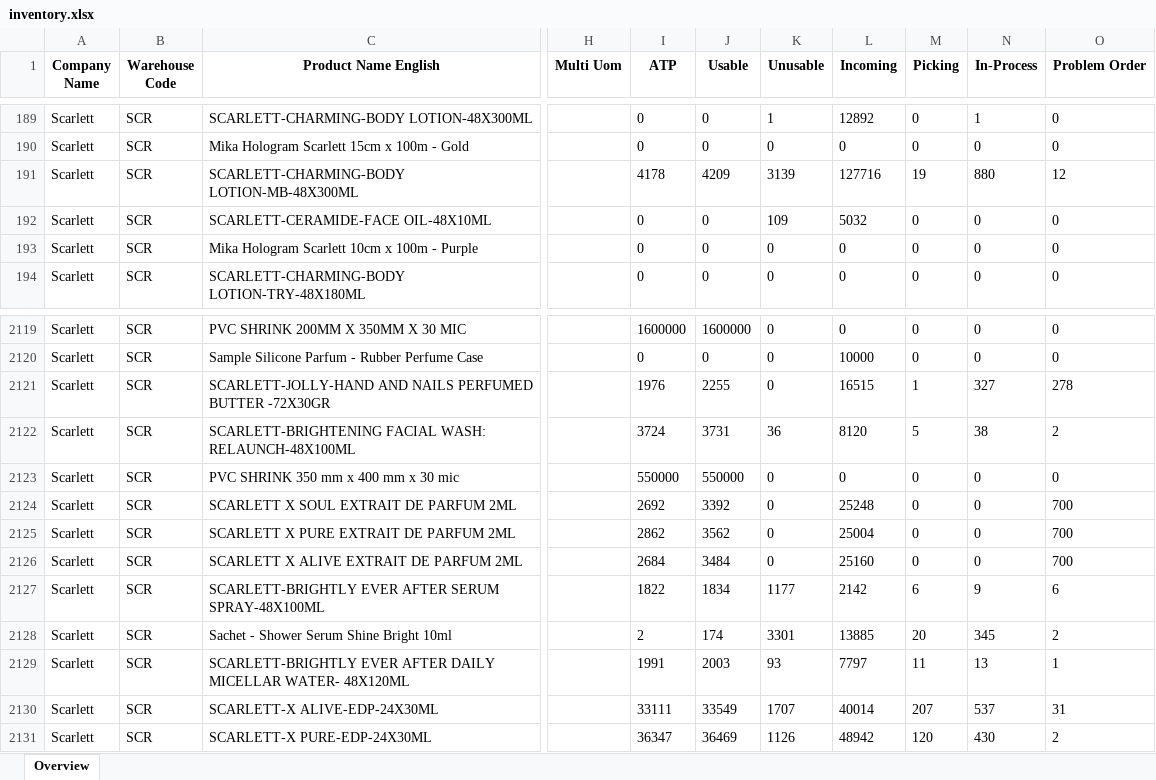
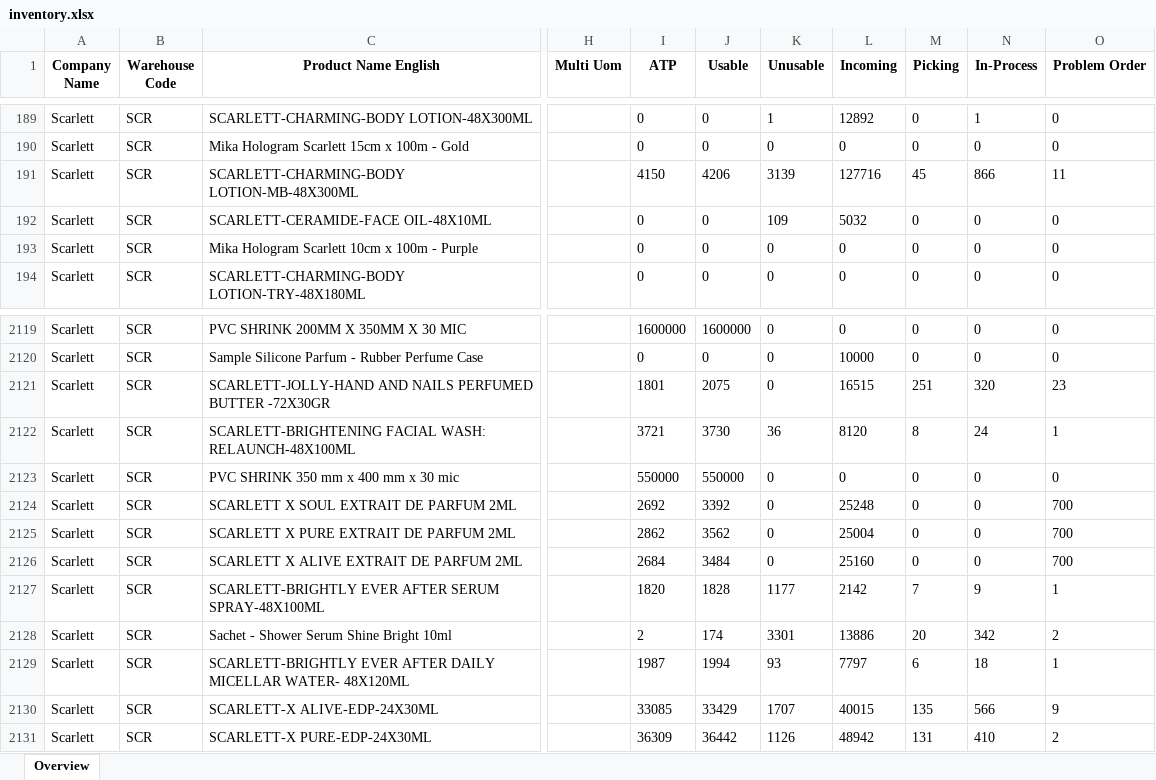
Before and after one commit to Arianfirm/scarlett-daily-order-dashboard-Marketplace, an Excel workbook: data/inventory.xlsx, sheet Overview, drawn as a sheet; only a part is shown, gaps mark what is left out; values as stored, in another font and other column widths than the file's, no borders; the diff covers the shown part only; the diff names each change by its address in the sheet, - before the commit and + after, or states it on an @@ line.

```diff
--- a/data/inventory.xlsx (sheet Overview)
+++ b/data/inventory.xlsx (sheet Overview)
-I191 (ATP): 4178
+I191 (ATP): 4150
-J191 (Usable): 4209
+J191 (Usable): 4206
-M191 (Picking): 19
+M191 (Picking): 45
-N191 (In-Process): 880
+N191 (In-Process): 866
-O191 (Problem Order): 12
+O191 (Problem Order): 11
-I2121 (ATP): 1976
+I2121 (ATP): 1801
-J2121 (Usable): 2255
+J2121 (Usable): 2075
-M2121 (Picking): 1
+M2121 (Picking): 251
-N2121 (In-Process): 327
+N2121 (In-Process): 320
-O2121 (Problem Order): 278
+O2121 (Problem Order): 23
-I2122 (ATP): 3724
+I2122 (ATP): 3721
-J2122 (Usable): 3731
+J2122 (Usable): 3730
-M2122 (Picking): 5
+M2122 (Picking): 8
-N2122 (In-Process): 38
+N2122 (In-Process): 24
-O2122 (Problem Order): 2
+O2122 (Problem Order): 1
-I2127 (ATP): 1822
+I2127 (ATP): 1820
-J2127 (Usable): 1834
+J2127 (Usable): 1828
-M2127 (Picking): 6
+M2127 (Picking): 7
-O2127 (Problem Order): 6
+O2127 (Problem Order): 1
-L2128 (Incoming): 13885
+L2128 (Incoming): 13886
-N2128 (In-Process): 345
+N2128 (In-Process): 342
-I2129 (ATP): 1991
+I2129 (ATP): 1987
-J2129 (Usable): 2003
+J2129 (Usable): 1994
-M2129 (Picking): 11
+M2129 (Picking): 6
-N2129 (In-Process): 13
+N2129 (In-Process): 18
-I2130 (ATP): 33111
+I2130 (ATP): 33085
-J2130 (Usable): 33549
+J2130 (Usable): 33429
-L2130 (Incoming): 40014
+L2130 (Incoming): 40015
-M2130 (Picking): 207
+M2130 (Picking): 135
-N2130 (In-Process): 537
+N2130 (In-Process): 566
-O2130 (Problem Order): 31
+O2130 (Problem Order): 9
-I2131 (ATP): 36347
+I2131 (ATP): 36309
-J2131 (Usable): 36469
+J2131 (Usable): 36442
-M2131 (Picking): 120
+M2131 (Picking): 131
-N2131 (In-Process): 430
+N2131 (In-Process): 410
```
Also changed, not shown: 347 edited cells elsewhere in this sheet, 5 other files.
